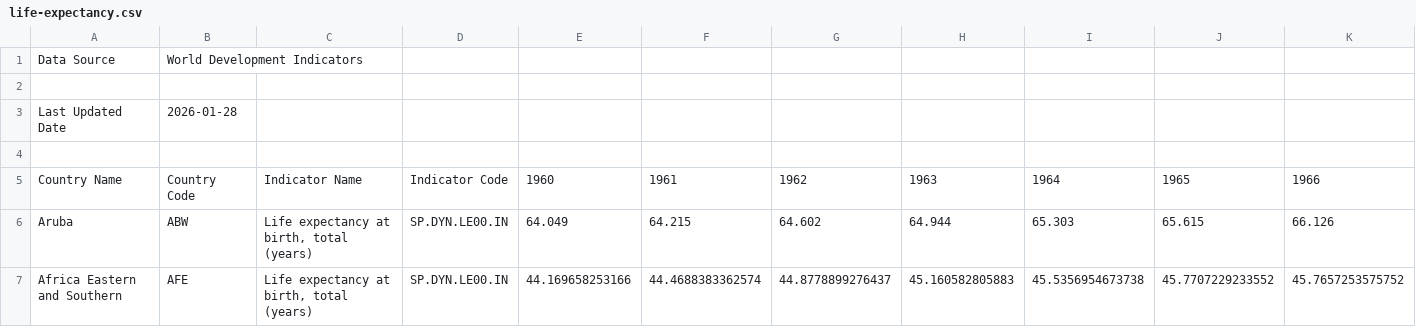
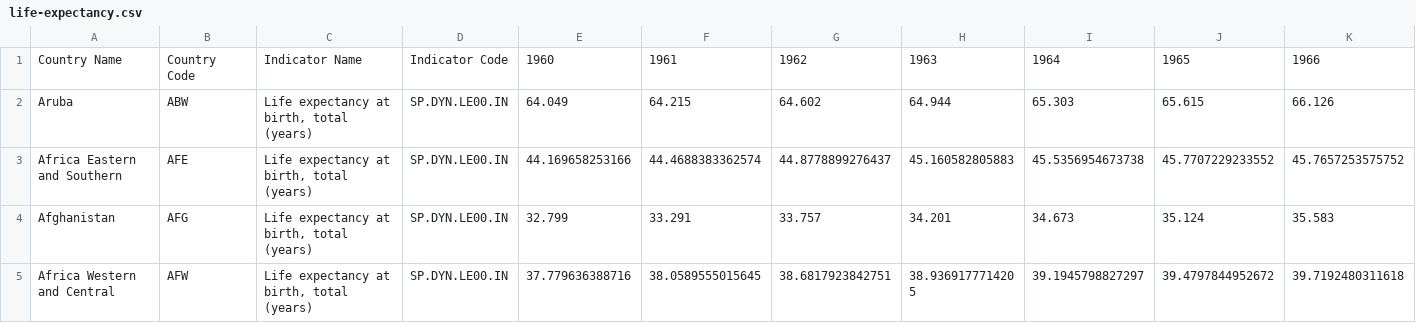
Before and after one commit to FTurci/intro-coding-data-analysis, a CSV file: data/life-expectancy.csv, drawn as a sheet; only a part is shown; the shorter side is filled out with more unchanged rows; rows hold the shown columns only; the diff names each change by its address in the sheet, - before the commit and + after, or states it on an @@ line.

Commit message:
Update life-expectancy.csv

```diff
--- a/data/life-expectancy.csv
+++ b/data/life-expectancy.csv
-row 1: Data Source | World Development Indicators
-row 2: (empty)
-row 3: Last Updated Date | 2026-01-28
-row 4: (empty)
```
